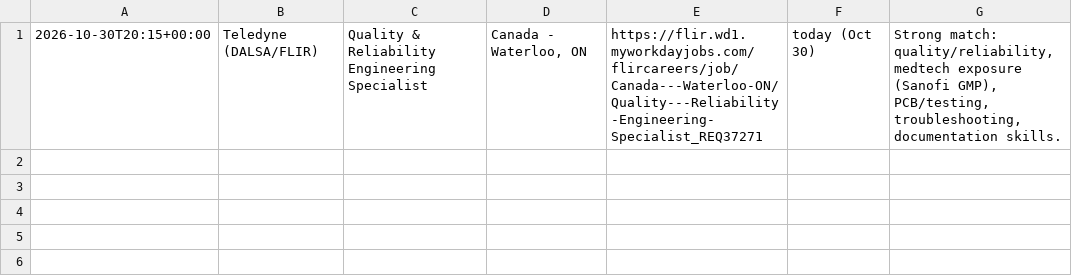
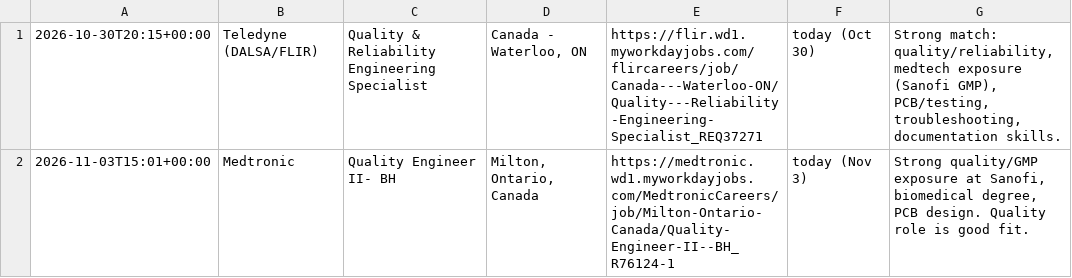
Before and after one commit to JustinAllen03-stack/job-radar, a CSV file: state/alerts.csv, drawn as a sheet.

Commit message:
radar state 2026-11-03T15:01:04Z

```diff
--- a/state/alerts.csv
+++ b/state/alerts.csv
@@ -1 +1,2 @@
 2026-10-30T20:15+00:00,Teledyne (DALSA/FLIR),Quality & Reliability Engineering Specialist,"Canada - Waterloo, ON",https://flir.wd1.myworkdayjobs.com/flircareers/job/Canada---Waterloo-ON/Quality---Reliability-Engineering-Specialist_REQ37271,today (Oct 30),"Strong match: quality/reliability, medtech exposure (Sanofi GMP), PCB/testing, troubleshooting, documentation skills."
+2026-11-03T15:01+00:00,Medtronic,Quality Engineer II- BH,"Milton, Ontario, Canada",https://medtronic.wd1.myworkdayjobs.com/MedtronicCareers/job/Milton-Ontario-Canada/Quality-Engineer-II--BH_R76124-1,today (Nov 3),"Strong quality/GMP exposure at Sanofi, biomedical degree, PCB design. Quality role is good fit."
```
Also changed, not shown: 1 other file.
